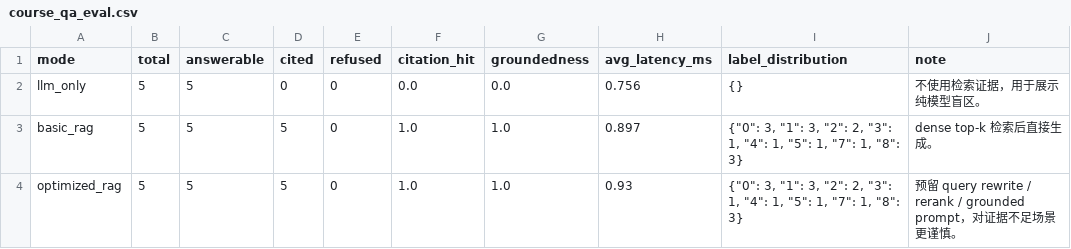
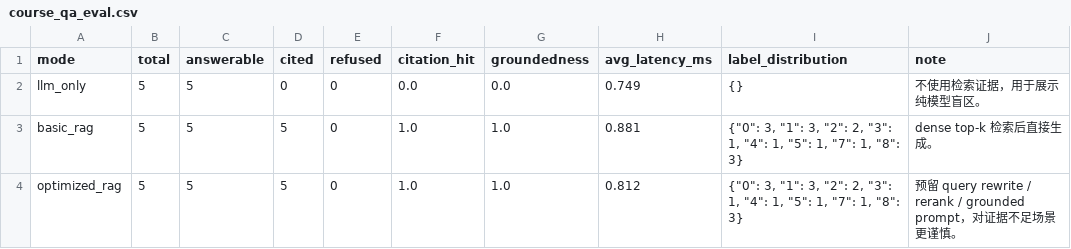
Before and after one commit to answerend42/dmir-rag-demo, a CSV file: eval/results/course_qa_eval.csv, drawn as a sheet.

```diff
--- a/eval/results/course_qa_eval.csv
+++ b/eval/results/course_qa_eval.csv
@@ -1,4 +1,4 @@
 mode,total,answerable,cited,refused,citation_hit,groundedness,avg_latency_ms,label_distribution,note
-llm_only,5,5,0,0,0.0,0.0,0.756,{},不使用检索证据，用于展示纯模型盲区。
-basic_rag,5,5,5,0,1.0,1.0,0.897,"{""0"": 3, ""1"": 3, ""2"": 2, ""3"": 1, ""4"": 1, ""5"": 1, ""7"": 1, ""8"": 3}",dense top-k 检索后直接生成。
-optimized_rag,5,5,5,0,1.0,1.0,0.93,"{""0"": 3, ""1"": 3, ""2"": 2, ""3"": 1, ""4"": 1, ""5"": 1, ""7"": 1, ""8"": 3}",预留 query rewrite / rerank / grounded prompt，对证据不足场景更谨慎。
+llm_only,5,5,0,0,0.0,0.0,0.749,{},不使用检索证据，用于展示纯模型盲区。
+basic_rag,5,5,5,0,1.0,1.0,0.881,"{""0"": 3, ""1"": 3, ""2"": 2, ""3"": 1, ""4"": 1, ""5"": 1, ""7"": 1, ""8"": 3}",dense top-k 检索后直接生成。
+optimized_rag,5,5,5,0,1.0,1.0,0.812,"{""0"": 3, ""1"": 3, ""2"": 2, ""3"": 1, ""4"": 1, ""5"": 1, ""7"": 1, ""8"": 3}",预留 query rewrite / rerank / grounded prompt，对证据不足场景更谨慎。
```
Also changed, not shown: eval/results/paper_eval.csv, 32 other files.
